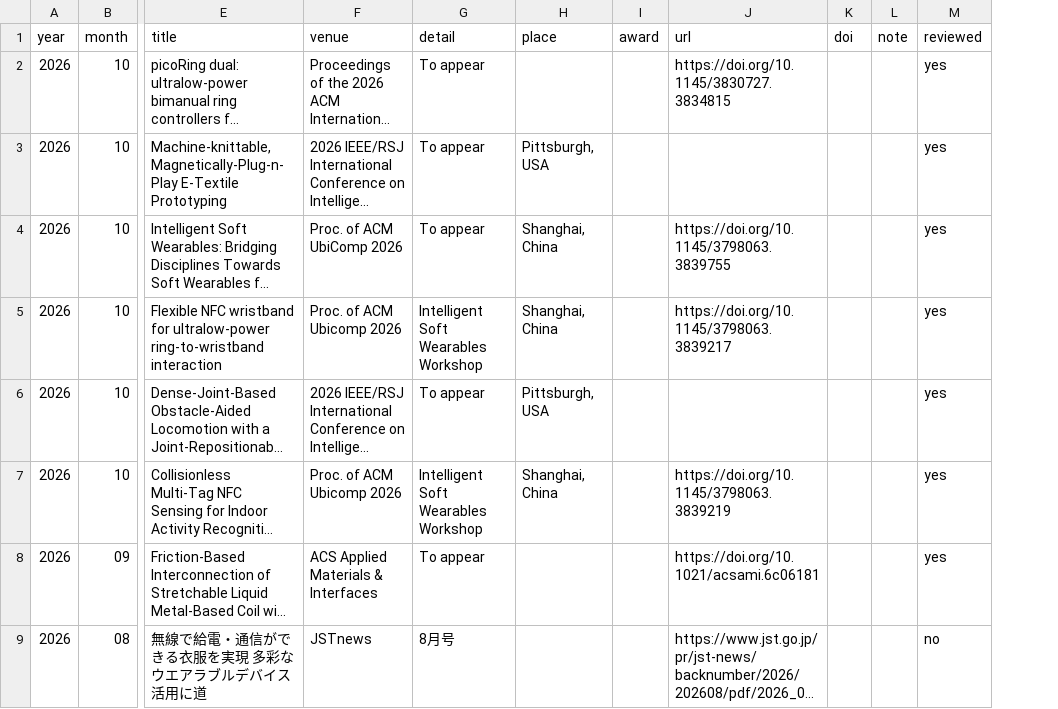
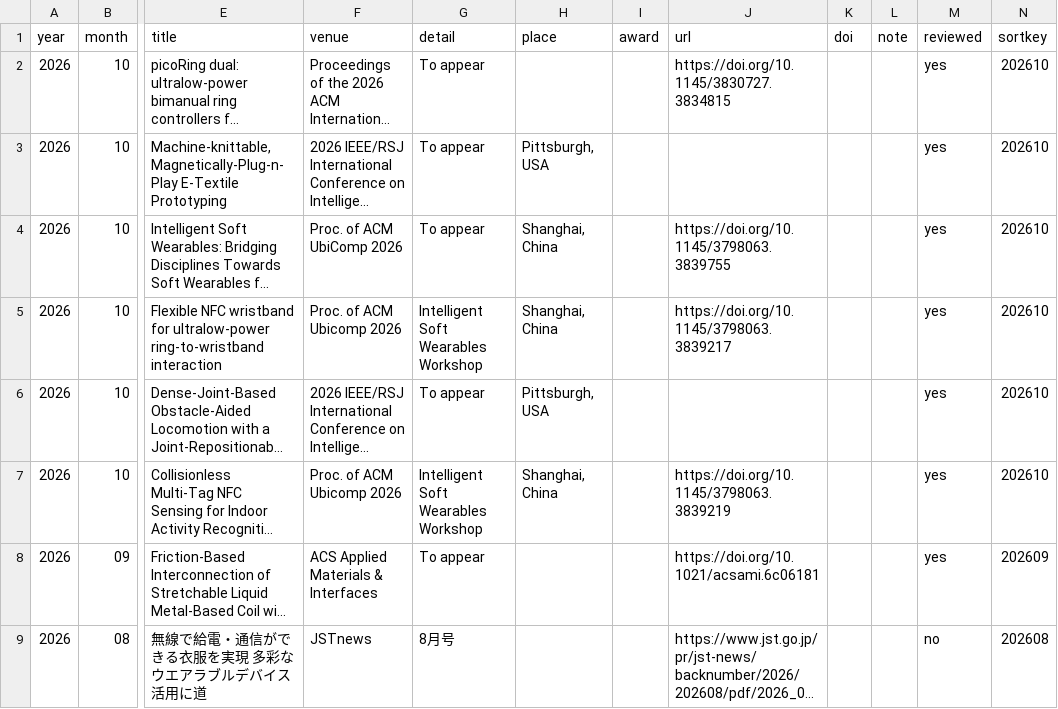
Before and after one commit to takahashiryo/takahashiryo.github.io, a CSV file: _data/publications.csv, drawn as a sheet; only a part is shown, gaps mark what is left out; long unchanged cells end in …; the diff names each change by its address in the sheet, - before the commit and + after, or states it on an @@ line.

```diff
--- a/_data/publications.csv
+++ b/_data/publications.csv
+column N (sortkey), rows 2-9: 202610 | 202610 | 202610 | 202610 | 202610 | 202610 | 202609 | 202608
```
Also changed, not shown: _data/talks.csv, 28 other files.
